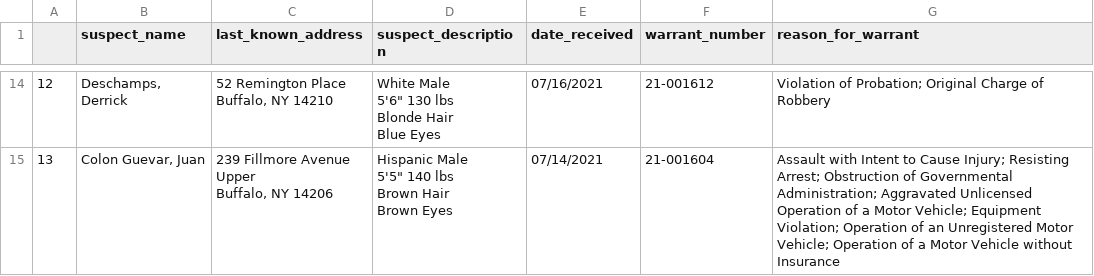
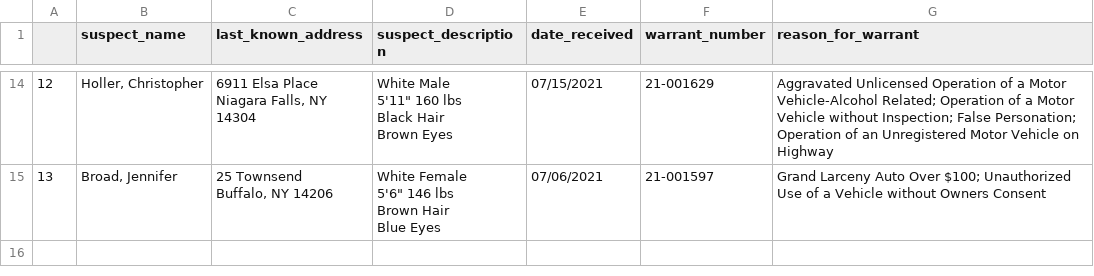
Before and after one commit to marypasciak/warrants-automatic-scraper, a CSV file: warrants.csv, drawn as a sheet; only a part is shown, gaps mark what is left out; ↵ is a line break in a cell; the diff covers the shown part only; the diff names each change by its address in the sheet, - before the commit and + after, or states it on an @@ line.

```diff
--- a/warrants.csv
+++ b/warrants.csv
-B14 (suspect_name): Deschamps, Derrick
+B14 (suspect_name): Holler, Christopher
-C14 (last_known_address): 52 Remington Place ↵ Buffalo, NY 14210
+C14 (last_known_address): 6911 Elsa Place ↵ Niagara Falls, NY 14304
-D14 (suspect_description): White Male ↵ 5'6" 130 lbs ↵ Blonde Hair ↵ Blue Eyes
+D14 (suspect_description): White Male ↵ 5'11" 160 lbs ↵ Black Hair ↵ Brown Eyes
-E14 (date_received): 07/16/2021
+E14 (date_received): 07/15/2021
-F14 (warrant_number): 21-001612
+F14 (warrant_number): 21-001629
-G14 (reason_for_warrant): Violation of Probation; Original Charge of Robbery
+G14 (reason_for_warrant): Aggravated Unlicensed Operation of a Motor Vehicle-Alcohol Related; Operation of a Motor Vehicle without Inspection; False Personation; Operation of an Unregistered Motor Vehicle on Highway
-B15 (suspect_name): Colon Guevar, Juan
+B15 (suspect_name): Broad, Jennifer
-C15 (last_known_address): 239 Fillmore Avenue ↵ Upper ↵ Buffalo, NY 14206
+C15 (last_known_address): 25 Townsend ↵ Buffalo, NY 14206
-D15 (suspect_description): Hispanic Male ↵ 5'5" 140 lbs ↵ Brown Hair ↵ Brown Eyes
+D15 (suspect_description): White Female ↵ 5'6" 146 lbs ↵ Brown Hair ↵ Blue Eyes
-E15 (date_received): 07/14/2021
+E15 (date_received): 07/06/2021
-F15 (warrant_number): 21-001604
+F15 (warrant_number): 21-001597
-G15 (reason_for_warrant): Assault with Intent to Cause Injury; Resisting Arrest; Obstruction of Governmental Administration; Aggravated Unlicensed Operation of a Motor Vehicle; Equipment Violation; Operation of an Unregistered Motor Vehicle; Operation of a Motor Vehicle without Insurance
+G15 (reason_for_warrant): Grand Larceny Auto Over $100; Unauthorized Use of a Vehicle without Owners Consent
```
Also changed, not shown: 57 edited cells elsewhere in this file.
